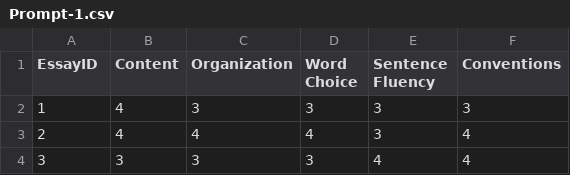
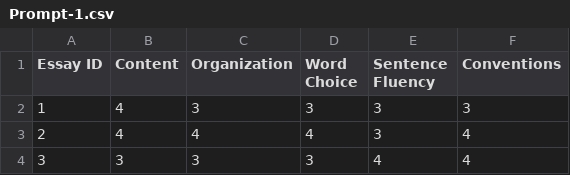
Before and after one commit to lwsam/lwsam.github.io, a CSV file: ASAP++/Prompt-1.csv, drawn as a sheet; only a part is shown.

Commit message:
Make "Essay ID" consistent
The essay ID column in prompt set 1 was changed from "EssayID" to "Essay ID" to be consistent with the other prompt sets.

```diff
--- a/ASAP++/Prompt-1.csv
+++ b/ASAP++/Prompt-1.csv
@@ -1,2 +1,2 @@
-EssayID,Content,Organization,Word Choice,Sentence Fluency,Conventions
+Essay ID,Content,Organization,Word Choice,Sentence Fluency,Conventions
 1,4,3,3,3,3
```
